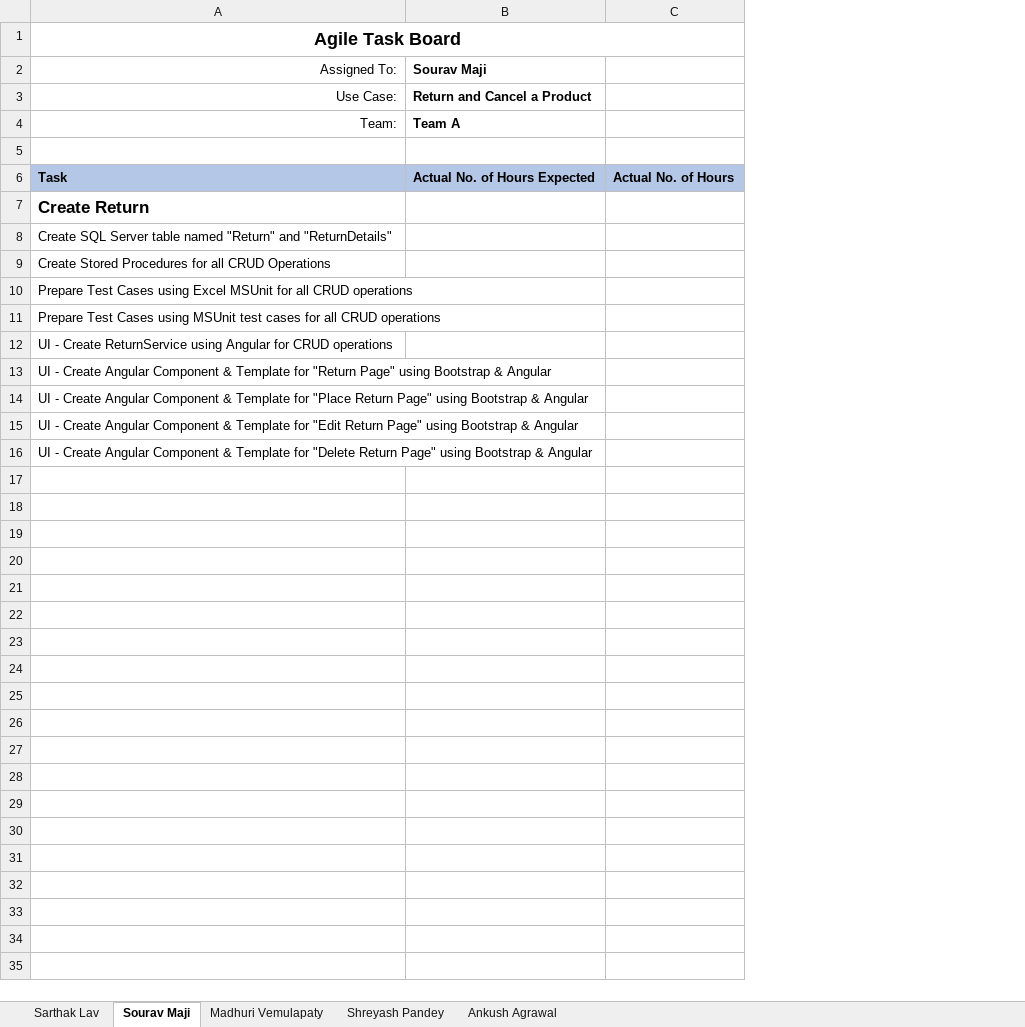
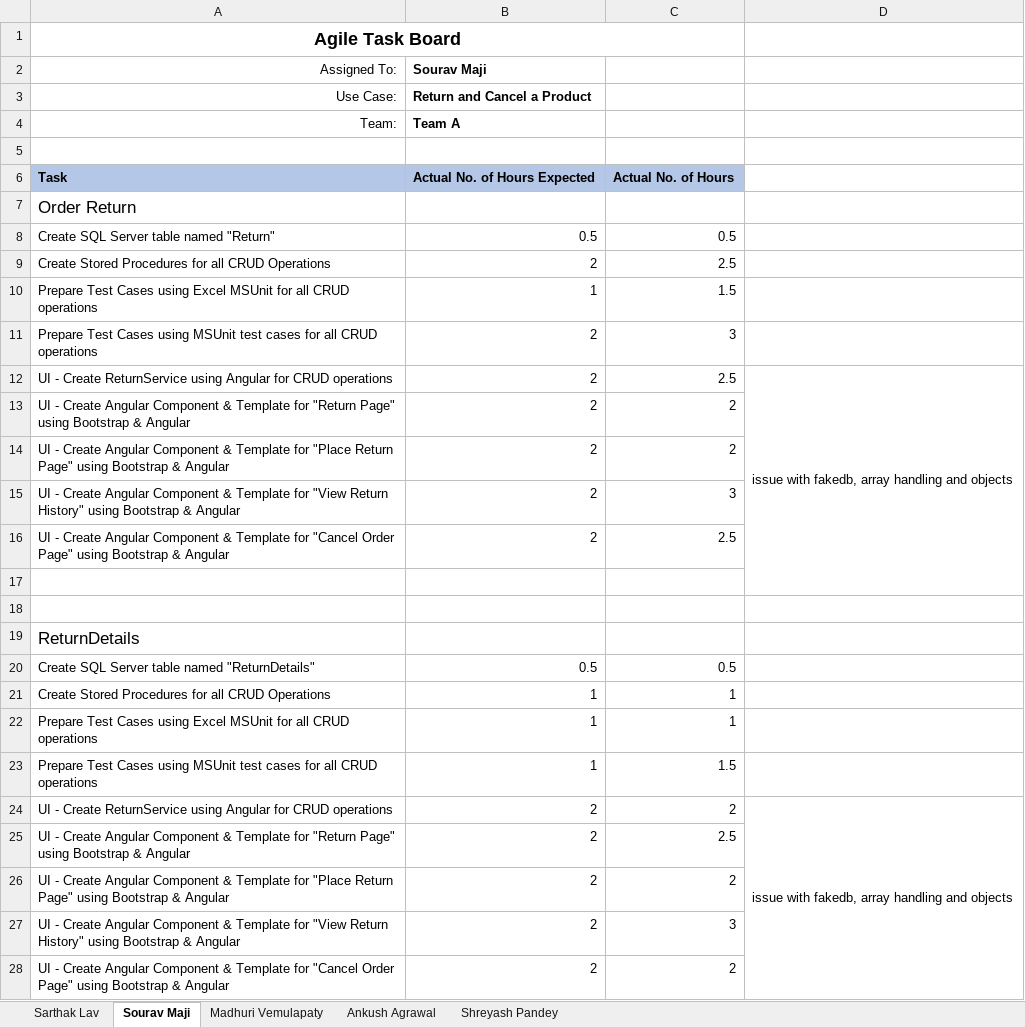
Before and after one commit to gitbestsou/Great-Outdoors, an Excel workbook: Task Board - Team A - Sprint 3.xlsx, sheet Sourav Maji, drawn as a sheet; values as stored, in another font and other column widths than the file's, no borders; removed rows and columns are numbered as before the commit, all else as after; the diff names each change by its address in the sheet, - before the commit and + after, or states it on an @@ line.

Commit message:
Task Board - few changes by Sourav

```diff
--- a/Task Board - Team A - Sprint 3.xlsx (sheet Sourav Maji)
+++ b/Task Board - Team A - Sprint 3.xlsx (sheet Sourav Maji)
@@ sheet tab order changed: Sarthak Lav | Sourav Maji | Madhuri Vemulapaty | Ankush Agrawal | Shreyash Pandey @@
-column C, row 6: Actual No. of Hours
+column C, row 6: Actual No. of Hours; rows 9-14: 2.5 | 1.5 | 3 | 2.5 | 2 | 2
+column D, row 12: issue with fakedb, array handling and objects
-A7 (Assigned To:): Create Return
+A7 (Assigned To:): Order Return
-A7 bold: on
+A7 bold: off
-row 8: Create SQL Server table named "Return" and "ReturnDetails"
+row 8: Create SQL Server table named "Return" | 0.5 | 0.5
-B9 (Sourav Maji): (empty)
+B9 (Sourav Maji): 2
-B10 (Sourav Maji): (empty)
+B10 (Sourav Maji): 1
-B11:B14 (Sourav Maji): (empty)
+B11:B14 (Sourav Maji): 2
+row 15: UI - Create Angular Component & Template for "View Return History" using Bootstrap & Angular | 2 | 3
+row 16: UI - Create Angular Component & Template for "Cancel Order Page" using Bootstrap & Angular | 2 | 2.5
-A17 (Assigned To:): UI - Create Angular Component & Template for "Edit Return Page" using Bootstrap & Angular
+A17 (Assigned To:): (empty)
+row 18: (empty)
-A19 (Assigned To:): UI - Create Angular Component & Template for "Delete Return Page" using Bootstrap & Angular
+A19 (Assigned To:): ReturnDetails
@@ A19 text size: larger @@
+row 20: Create SQL Server table named "ReturnDetails" | 0.5 | 0.5
+row 21: Create Stored Procedures for all CRUD Operations | 1 | 1
+row 22: Prepare Test Cases using Excel MSUnit for all CRUD operations | 1 | 1
+row 23: Prepare Test Cases using MSUnit test cases for all CRUD operations | 1 | 1.5
+row 24: UI - Create ReturnService using Angular for CRUD operations | 2 | 2 | issue with fakedb, array handling and objects
+row 25: UI - Create Angular Component & Template for "Return Page" using Bootstrap & Angular | 2 | 2.5
+row 26: UI - Create Angular Component & Template for "Place Return Page" using Bootstrap & Angular | 2 | 2
+row 27: UI - Create Angular Component & Template for "View Return History" using Bootstrap & Angular | 2 | 3
+row 28: UI - Create Angular Component & Template for "Cancel Order Page" using Bootstrap & Angular | 2 | 2
```
Also changed, not shown: sheet Shreyash Pandey, sheet Madhuri Vemulapaty, sheet Ankush Agrawal, sheet Sarthak Lav.
